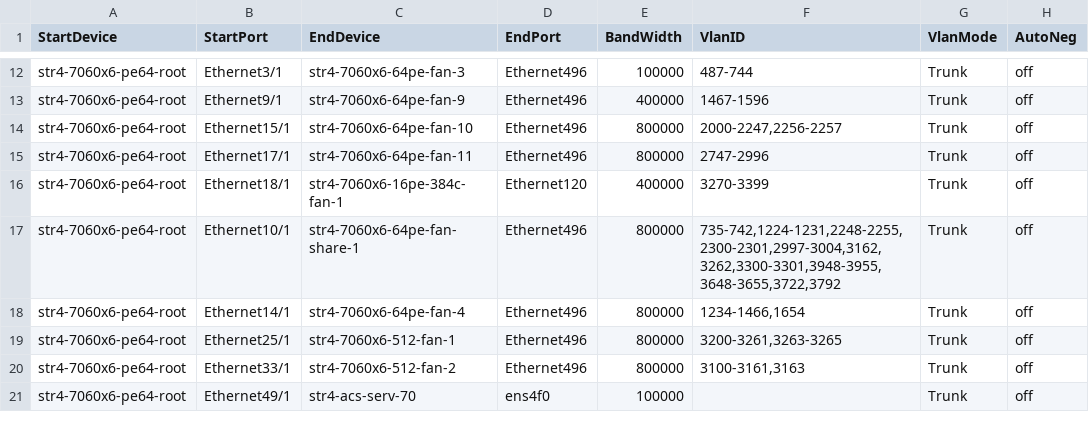
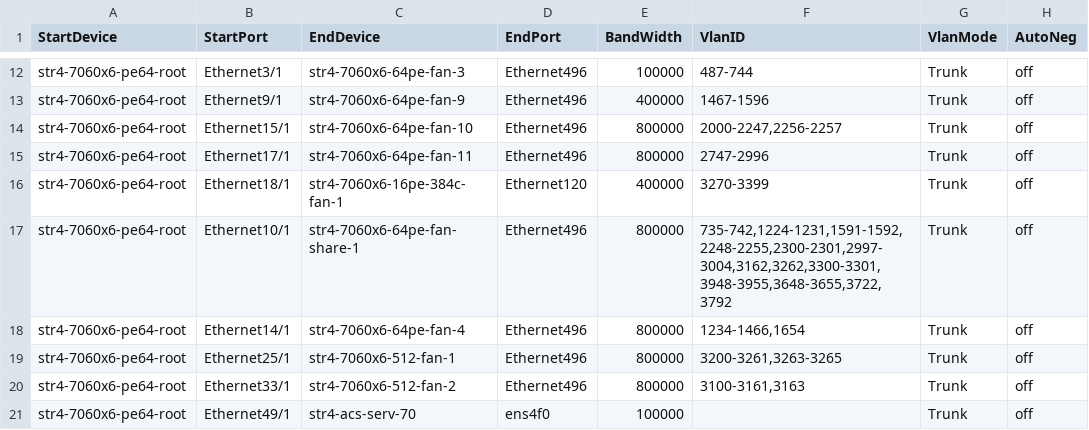
Before and after one commit to Pterosaur/sonic-mgmt, a CSV file: ansible/files/sonic_str4_links.csv, drawn as a sheet; only a part is shown, gaps mark what is left out.

Commit message:
add share-fanout vlan for str4-7060x6-64pe-9

```diff
--- a/ansible/files/sonic_str4_links.csv
+++ b/ansible/files/sonic_str4_links.csv
@@ -16,3 +16,3 @@ str4-7060x6-pe64-root,Ethernet17/1,str4-7060x6-64pe-fan-11,Ethernet496,800000,"2
 str4-7060x6-pe64-root,Ethernet18/1,str4-7060x6-16pe-384c-fan-1,Ethernet120,400000,"3270-3399",Trunk,off
-str4-7060x6-pe64-root,Ethernet10/1,str4-7060x6-64pe-fan-share-1,Ethernet496,800000,"735-742,1224-1231,2248-2255,2300-2301,2997-3004,3162,3262,3300-3301,3948-3955,3648-3655,3722,3792",Trunk,off
+str4-7060x6-pe64-root,Ethernet10/1,str4-7060x6-64pe-fan-share-1,Ethernet496,800000,"735-742,1224-1231,1591-1592,2248-2255,2300-2301,2997-3004,3162,3262,3300-3301,3948-3955,3648-3655,3722,3792",Trunk,off
 str4-7060x6-pe64-root,Ethernet14/1,str4-7060x6-64pe-fan-4,Ethernet496,800000,"1234-1466,1654",Trunk,off
```
